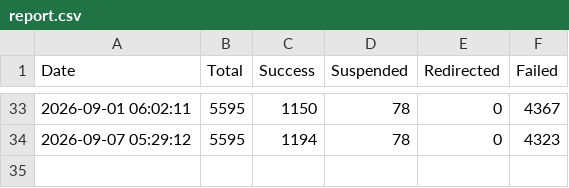
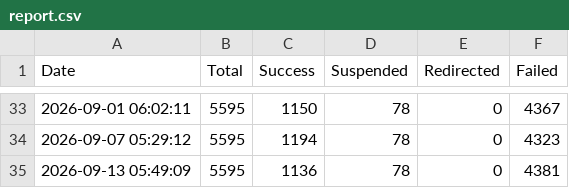
Before and after one commit to 3nochele/sitevisit, a CSV file: report.csv, drawn as a sheet; only a part is shown, gaps mark what is left out; the diff names each change by its address in the sheet, - before the commit and + after, or states it on an @@ line.

```diff
--- a/report.csv
+++ b/report.csv
+row 35: 2026-09-13 05:49:09 | 5595 | 1136 | 78 | 0 | 4381
```
Also changed, not shown: 1 other file.
